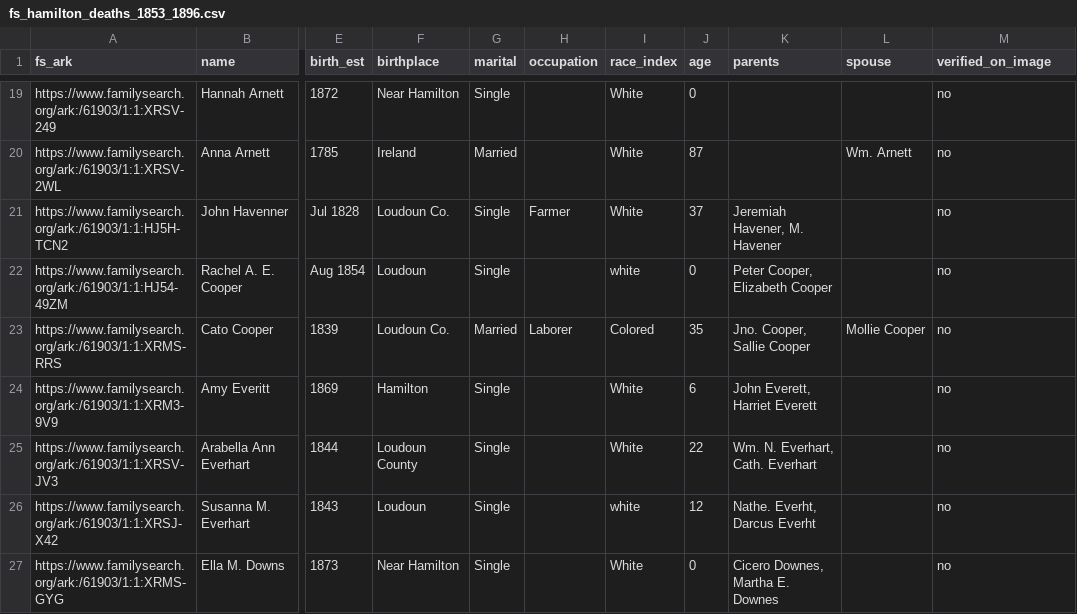
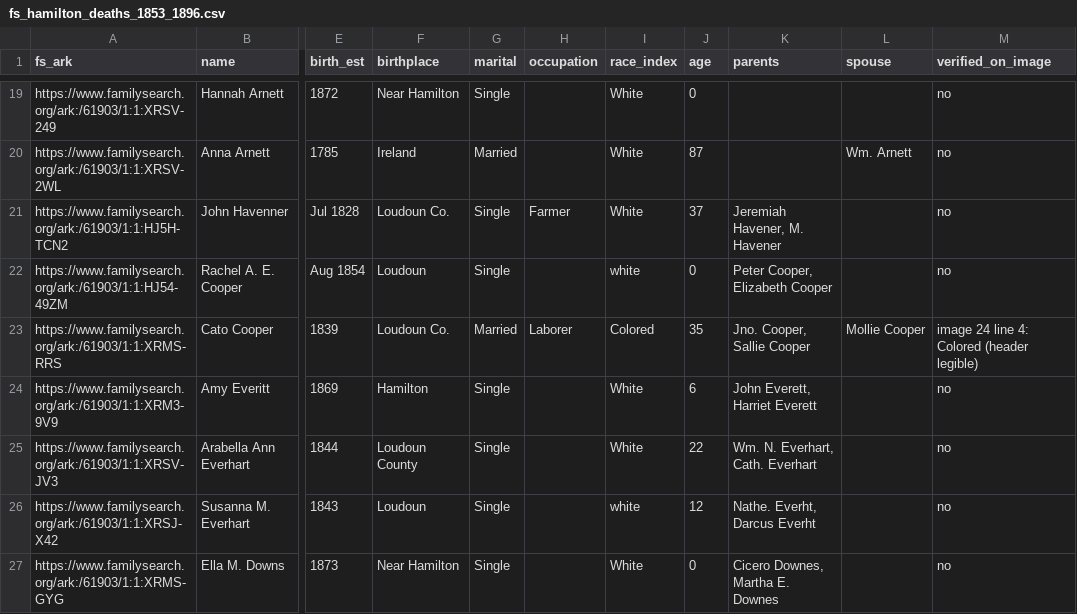
Before and after one commit to gullywompr/hamilton-cemeteries, a CSV file: research/fs_hamilton_deaths_1853_1896.csv, drawn as a sheet; only a part is shown, gaps mark what is left out; the diff covers the shown part only; the diff names each change by its address in the sheet, - before the commit and + after, or states it on an @@ line.

```diff
--- a/research/fs_hamilton_deaths_1853_1896.csv
+++ b/research/fs_hamilton_deaths_1853_1896.csv
-M23 (verified_on_image): no
+M23 (verified_on_image): image 24 line 4: Colored (header legible)
```
Also changed, not shown: 17 edited cells elsewhere in this file, 2 other files.
